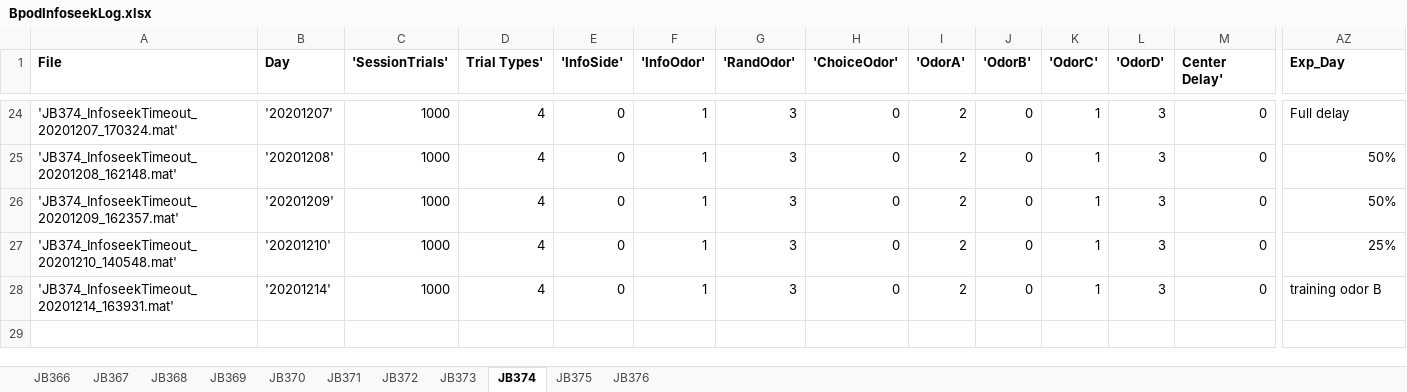
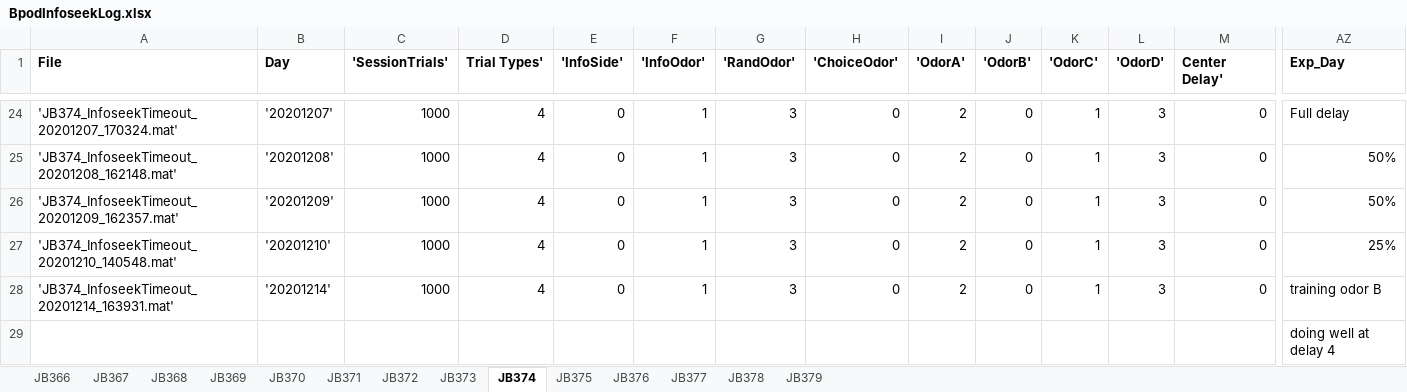
Before and after one commit to jjbussell/BpodInfoSeekAnalysis, an Excel workbook: BpodInfoseekLog.xlsx, sheet JB374, drawn as a sheet; only a part is shown, gaps mark what is left out; values as stored, in another font and other column widths than the file's, no borders; rows hold the shown columns only; the diff names each change by its address in the sheet, - before the commit and + after, or states it on an @@ line.

```diff
--- a/BpodInfoseekLog.xlsx (sheet JB374)
+++ b/BpodInfoseekLog.xlsx (sheet JB374)
+sheet tab: JB377
+sheet tab: JB378
+sheet tab: JB379
+row 29:  |  |  |  |  |  |  |  |  |  |  |  |  | doing well at delay 4
```
Also changed, not shown: sheet JB373, sheet JB376, sheet JB372, sheet JB375, sheet JB371.
